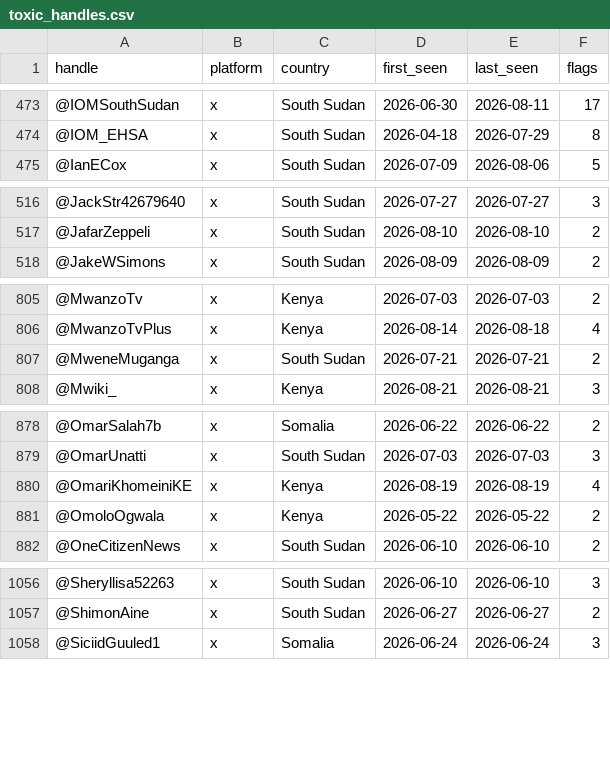
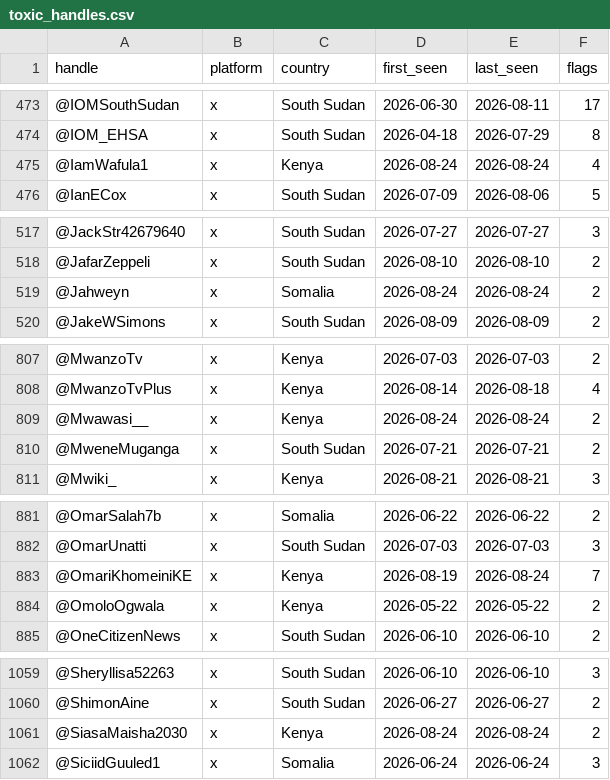
Before and after one commit to KSvend/IRIS, a CSV file: monitoring/autolearn/toxic_handles.csv, drawn as a sheet; only a part is shown, gaps mark what is left out; the diff covers the shown part only.

```diff
--- a/monitoring/autolearn/toxic_handles.csv
+++ b/monitoring/autolearn/toxic_handles.csv
@@ -474,2 +474,3 @@ handle,platform,country,first_seen,last_seen,flags
 @IOM_EHSA,x,South Sudan,2026-04-18,2026-07-29,8
+@IamWafula1,x,Kenya,2026-08-24,2026-08-24,4
 @IanECox,x,South Sudan,2026-07-09,2026-08-06,5
@@ -517,2 +518,3 @@ handle,platform,country,first_seen,last_seen,flags
 @JafarZeppeli,x,South Sudan,2026-08-10,2026-08-10,2
+@Jahweyn,x,Somalia,2026-08-24,2026-08-24,2
 @JakeWSimons,x,South Sudan,2026-08-09,2026-08-09,2
@@ -806,2 +808,3 @@ handle,platform,country,first_seen,last_seen,flags
 @MwanzoTvPlus,x,Kenya,2026-08-14,2026-08-18,4
+@Mwawasi__,x,Kenya,2026-08-24,2026-08-24,2
 @MweneMuganga,x,South Sudan,2026-07-21,2026-07-21,2
@@ -879,3 +882,3 @@ handle,platform,country,first_seen,last_seen,flags
 @OmarUnatti,x,South Sudan,2026-07-03,2026-07-03,3
-@OmariKhomeiniKE,x,Kenya,2026-08-19,2026-08-19,4
+@OmariKhomeiniKE,x,Kenya,2026-08-19,2026-08-24,7
 @OmoloOgwala,x,Kenya,2026-05-22,2026-05-22,2
@@ -1057,2 +1060,3 @@ handle,platform,country,first_seen,last_seen,flags
 @ShimonAine,x,South Sudan,2026-06-27,2026-06-27,2
+@SiasaMaisha2030,x,Kenya,2026-08-24,2026-08-24,2
 @SiciidGuuled1,x,Somalia,2026-06-24,2026-06-24,3
```
Also changed, not shown: 6 edited cells elsewhere in this file, monitoring/autolearn/learned_keywords_hs.csv, monitoring/autolearn/narrative_discoveries.csv, 7 other files.
